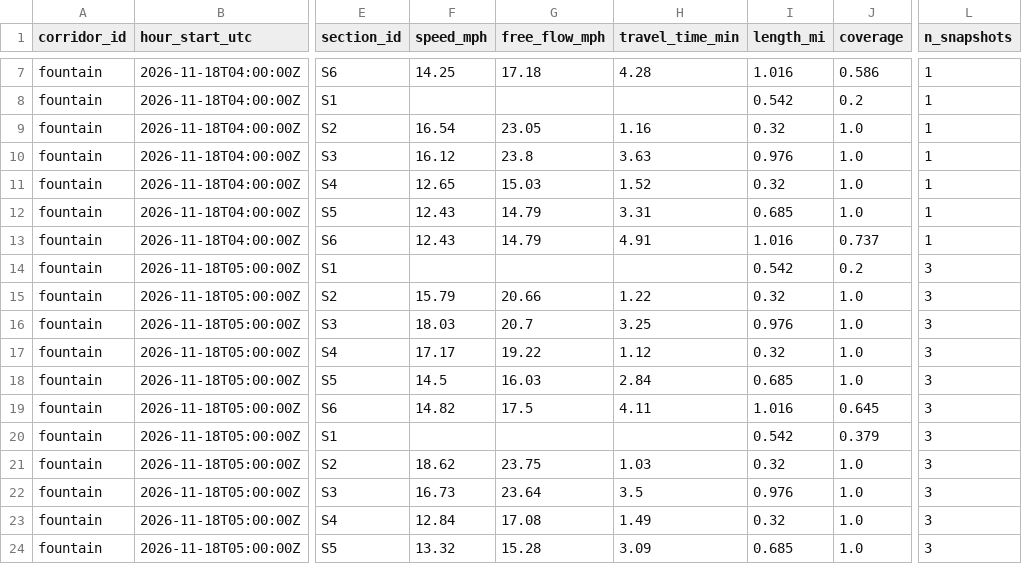
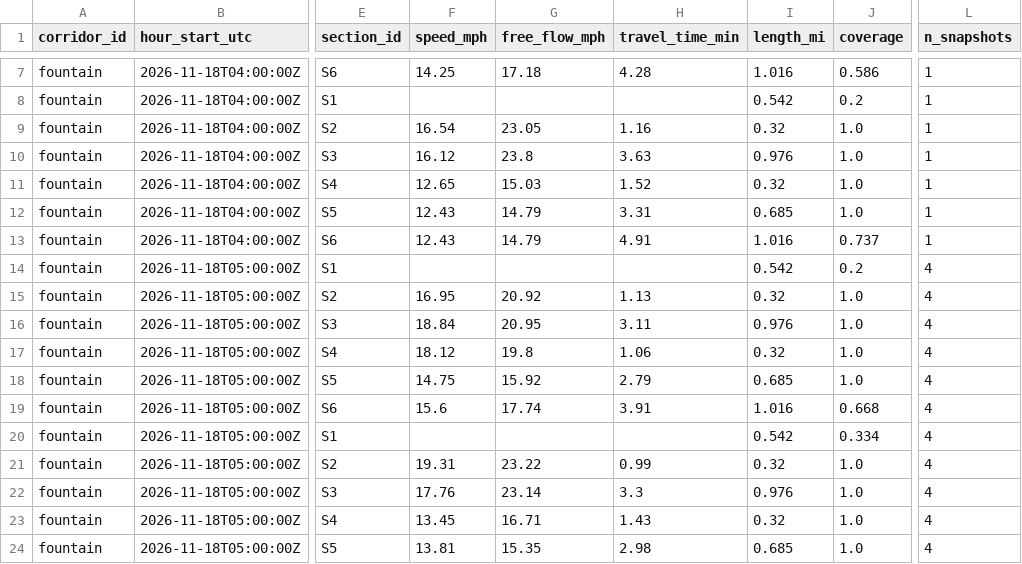
Before and after one commit to here/aviary, a CSV file: data/corridors/fountain/traffic/fountain_traffic_2026-11.csv, drawn as a sheet; only a part is shown, gaps mark what is left out; the diff covers the shown part only; the diff names each change by its address in the sheet, - before the commit and + after, or states it on an @@ line.

```diff
--- a/data/corridors/fountain/traffic/fountain_traffic_2026-11.csv
+++ b/data/corridors/fountain/traffic/fountain_traffic_2026-11.csv
-L14:L24 (n_snapshots): 3
+L14:L24 (n_snapshots): 4
-F15 (speed_mph): 15.79
+F15 (speed_mph): 16.95
-G15 (free_flow_mph): 20.66
+G15 (free_flow_mph): 20.92
-H15 (travel_time_min): 1.22
+H15 (travel_time_min): 1.13
-F16 (speed_mph): 18.03
+F16 (speed_mph): 18.84
-G16 (free_flow_mph): 20.7
+G16 (free_flow_mph): 20.95
-H16 (travel_time_min): 3.25
+H16 (travel_time_min): 3.11
-F17 (speed_mph): 17.17
+F17 (speed_mph): 18.12
-G17 (free_flow_mph): 19.22
+G17 (free_flow_mph): 19.8
-H17 (travel_time_min): 1.12
+H17 (travel_time_min): 1.06
-F18 (speed_mph): 14.5
+F18 (speed_mph): 14.75
-G18 (free_flow_mph): 16.03
+G18 (free_flow_mph): 15.92
-H18 (travel_time_min): 2.84
+H18 (travel_time_min): 2.79
-F19 (speed_mph): 14.82
+F19 (speed_mph): 15.6
-G19 (free_flow_mph): 17.5
+G19 (free_flow_mph): 17.74
-H19 (travel_time_min): 4.11
+H19 (travel_time_min): 3.91
-J19 (coverage): 0.645
+J19 (coverage): 0.668
-J20 (coverage): 0.379
+J20 (coverage): 0.334
-F21 (speed_mph): 18.62
+F21 (speed_mph): 19.31
-G21 (free_flow_mph): 23.75
+G21 (free_flow_mph): 23.22
-H21 (travel_time_min): 1.03
+H21 (travel_time_min): 0.99
-F22 (speed_mph): 16.73
+F22 (speed_mph): 17.76
-G22 (free_flow_mph): 23.64
+G22 (free_flow_mph): 23.14
-H22 (travel_time_min): 3.5
+H22 (travel_time_min): 3.3
-F23 (speed_mph): 12.84
+F23 (speed_mph): 13.45
-G23 (free_flow_mph): 17.08
+G23 (free_flow_mph): 16.71
-H23 (travel_time_min): 1.49
+H23 (travel_time_min): 1.43
-F24 (speed_mph): 13.32
+F24 (speed_mph): 13.81
-G24 (free_flow_mph): 15.28
+G24 (free_flow_mph): 15.35
-H24 (travel_time_min): 3.09
+H24 (travel_time_min): 2.98
```
Also changed, not shown: 4 edited cells elsewhere in this file, data/corridors/hollywood/observed/hollywood_observed_2026-11.csv, data/corridors/hollywood/traffic/hollywood_traffic_2026-11.csv, 5 other files.
